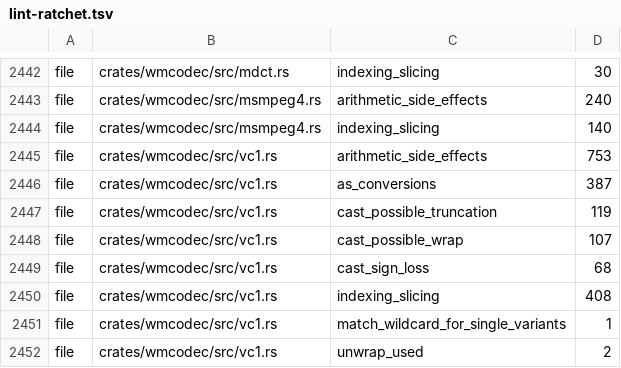
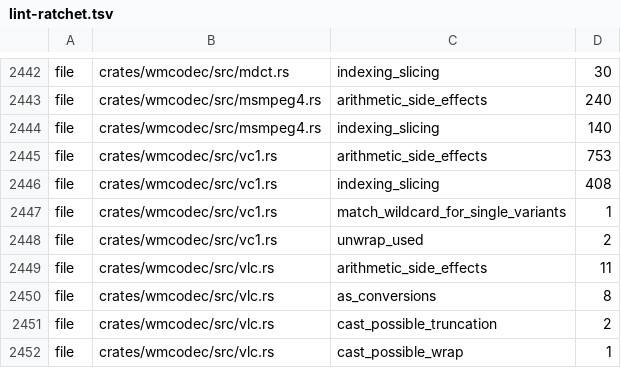
Before and after one commit to a-kaibu/masu, a TSV file: tools/ci/lint-ratchet.tsv, drawn as a sheet; only a part is shown, gaps mark what is left out; the shorter side is filled out with more unchanged rows; the diff names each change by its address in the sheet, - before the commit and + after, or states it on an @@ line.

```diff
--- a/tools/ci/lint-ratchet.tsv
+++ b/tools/ci/lint-ratchet.tsv
-row 2446: file | crates/wmcodec/src/vc1.rs | as_conversions | 387
-row 2447: file | crates/wmcodec/src/vc1.rs | cast_possible_truncation | 119
-row 2448: file | crates/wmcodec/src/vc1.rs | cast_possible_wrap | 107
-row 2449: file | crates/wmcodec/src/vc1.rs | cast_sign_loss | 68
```
Also changed, not shown: 3 other files.
